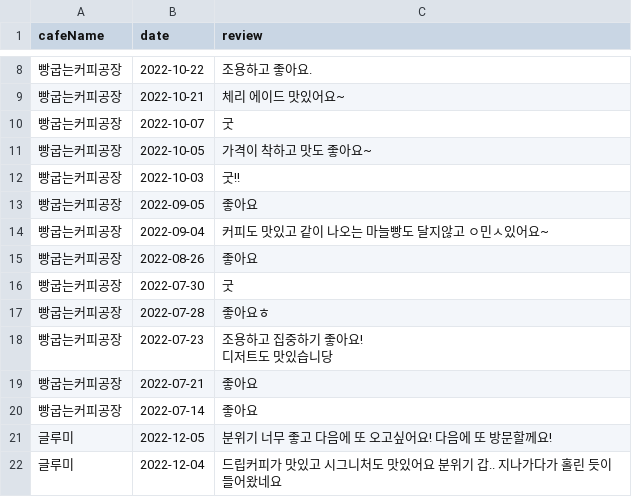
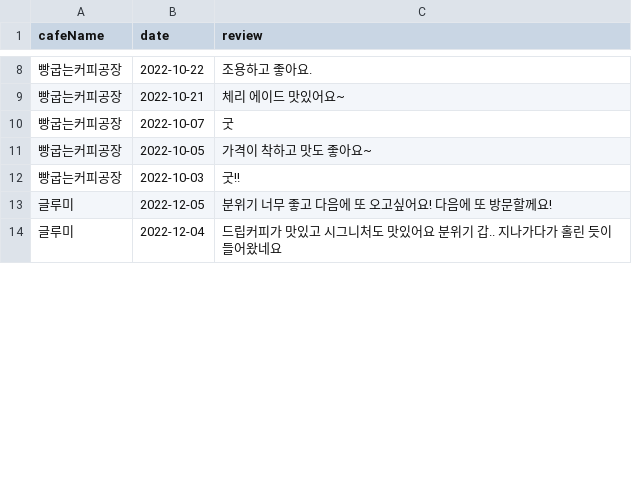
Before and after one commit to SubinOk/cafein, a CSV file: modeling/data/test_data.csv, drawn as a sheet; only a part is shown, gaps mark what is left out.

```diff
--- a/modeling/data/test_data.csv
+++ b/modeling/data/test_data.csv
@@ -12,11 +12,2 @@
 빵굽는커피공장,2022-10-03,굿!!
-빵굽는커피공장,2022-09-05,좋아요
-빵굽는커피공장,2022-09-04,커피도 맛있고 같이 나오는 마늘빵도 달지않고 ㅇ민ㅅ있어요~
-빵굽는커피공장,2022-08-26,좋아요
-빵굽는커피공장,2022-07-30,굿
-빵굽는커피공장,2022-07-28,좋아요ㅎ
-빵굽는커피공장,2022-07-23,"조용하고 집중하기 좋아요!
-디저트도 맛있습니당 "
-빵굽는커피공장,2022-07-21,좋아요
-빵굽는커피공장,2022-07-14,좋아요
 글루미,2022-12-05,분위기 너무 좋고 다음에 또 오고싶어요! 다음에 또 방문할께요!
```
Also changed, not shown: 1 other file.
